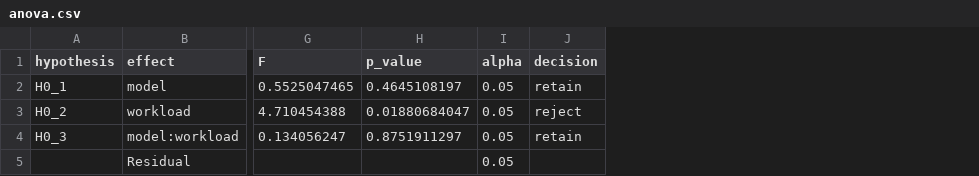
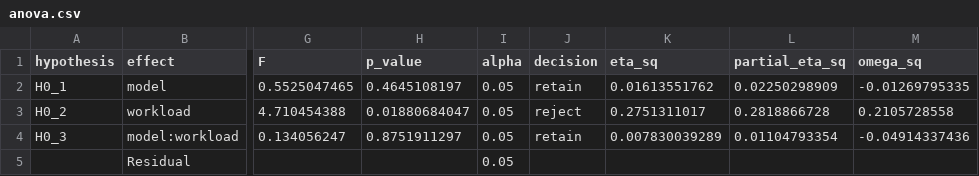
Before and after one commit to AlejoJamC/levy, a CSV file: release/d3-results/analysis/anova.csv, drawn as a sheet; only a part is shown, gaps mark what is left out; the diff names each change by its address in the sheet, - before the commit and + after, or states it on an @@ line.

Commit message:
LEV-20: compute effect sizes for the two-way ANOVA
The retained H0_1 (F(1,24) = 0.553, p = 0.465) had no bound on the
difference the design failed to detect. The ANOVA stage now reports
eta^2, partial eta^2 and omega^2 per term, computed from the fitted sums
of squares with SS_total as the response's corrected total. omega^2 is not
clamped: a negative value says the term explains less than chance. A
degenerate response leaves all three undefined; the Residual row carries
none. The columns are appended to anova.csv and kept out of ANOVA_COLUMNS,
so bundles written before this change still load in the dashboard.

On the published D3 grid: model eta^2 = 0.0161, omega^2 = -0.0127;
workload eta^2 = 0.2751, omega^2 = 0.2106; interaction eta^2 = 0.0078,
omega^2 = -0.0491.

The analysis was re-run over release/d3-results. Every pre-existing
anova.csv column is identical row by row; Tukey, curves, kappa and PNG
figures are byte-identical. Only anova.csv and analysis_meta.json were
replaced in release/; checksums.sha256 regenerated and verified.

8 new tests (hand-computed formulas, double-sourced SS_total, unclamped
negative omega^2, degenerate case, Residual row, column order, dashboard
compatibility); 632 pass, 99.95% coverage.

```diff
--- a/release/d3-results/analysis/anova.csv
+++ b/release/d3-results/analysis/anova.csv
+column K (eta_sq), rows 2-4: 0.01613551762 | 0.2751311017 | 0.007830039289
+column L (partial_eta_sq), rows 2-4: 0.02250298909 | 0.2818866728 | 0.01104793354
+column M (omega_sq), rows 2-4: -0.01269795335 | 0.2105728558 | -0.04914337436
```
Also changed, not shown: 5 other files.
